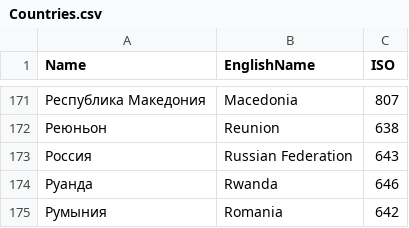
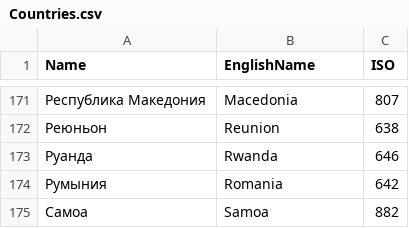
Before and after one commit to alesalij/Rdata, a CSV file: Countries.csv, drawn as a sheet; only a part is shown, gaps mark what is left out; the shorter side is filled out with more unchanged rows; the diff names each change by its address in the sheet, - before the commit and + after, or states it on an @@ line.

Commit message:
Added files via upload

```diff
--- a/Countries.csv
+++ b/Countries.csv
-row 173: Россия | Russian Federation | 643
```
